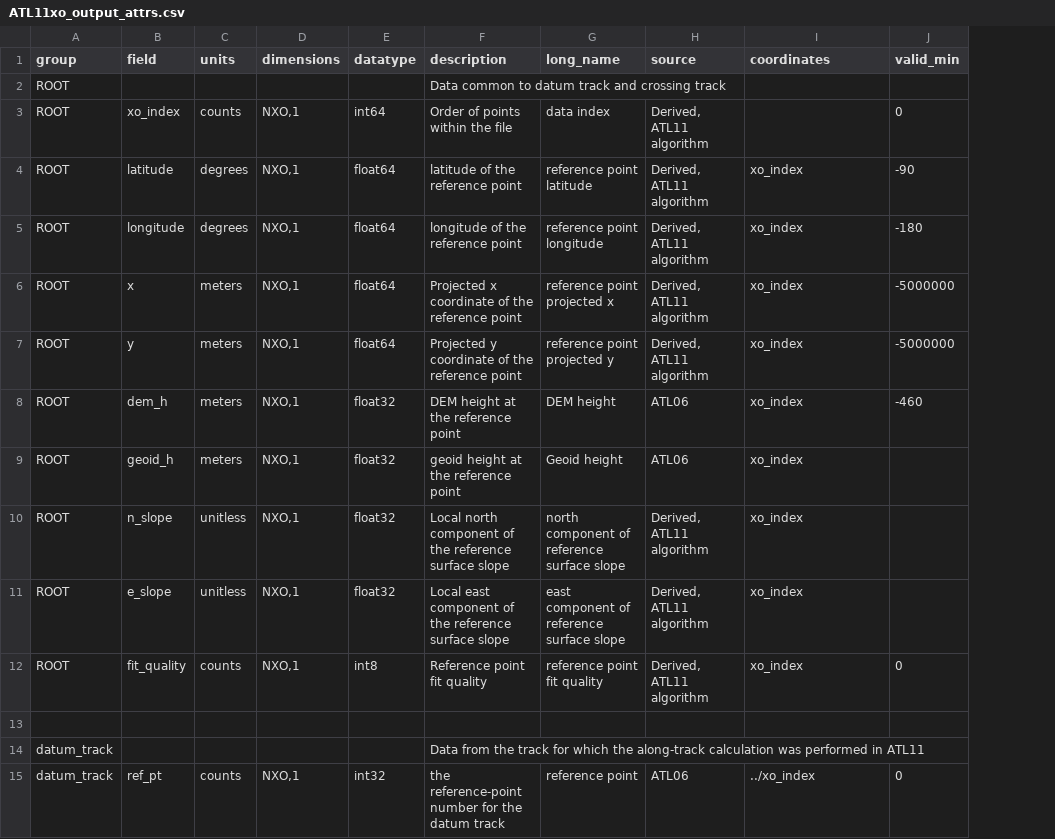
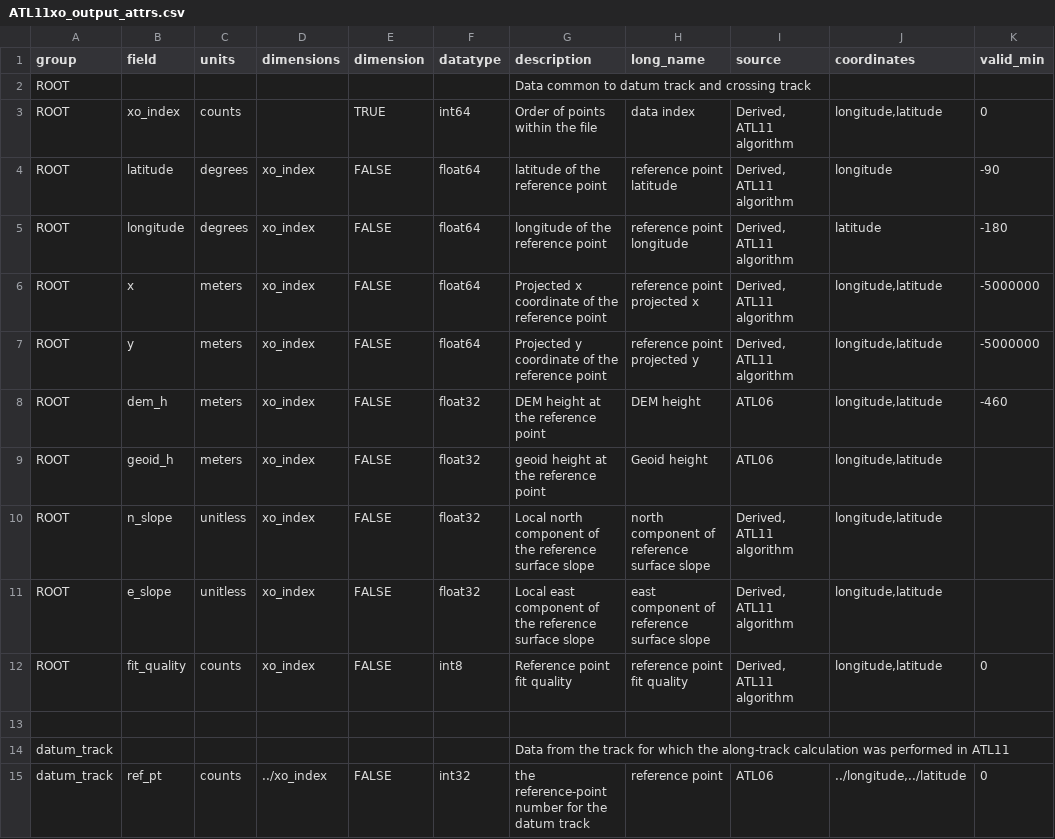
Before and after one commit to SmithB/ATL11, a CSV file: ATL11/package_data/ATL11xo_output_attrs.csv, drawn as a sheet; only a part is shown; addresses are those after the commit; the diff covers the shown part only; the diff names each change by its address in the sheet, - before the commit and + after, or states it on an @@ line.

Commit message:
ATL11/package_data/ATL11xo_output_attrs.csv, ATL11/scripts/make_ATL11xo_tiles.py : make separate dimensions and coordinates

```diff
--- a/ATL11/package_data/ATL11xo_output_attrs.csv
+++ b/ATL11/package_data/ATL11xo_output_attrs.csv
+column E (dimension), rows 3-15: TRUE | FALSE | FALSE | FALSE | FALSE | FALSE | FALSE | FALSE | FALSE | FALSE |  |  | FALSE
-D3 (dimensions): NXO,1
+D3 (dimensions): (empty)
-J3 (coordinates): (empty)
+J3 (coordinates): longitude,latitude
-D4:D12 (dimensions): NXO,1
+D4:D12 (dimensions): xo_index
-J4 (coordinates): xo_index
+J4 (coordinates): longitude
-J5 (coordinates): xo_index
+J5 (coordinates): latitude
-J6:J12 (coordinates): xo_index
+J6:J12 (coordinates): longitude,latitude
-D15 (dimensions): NXO,1
+D15 (dimensions): ../xo_index
-J15 (coordinates): ../xo_index
+J15 (coordinates): ../longitude,../latitude
```
Also changed, not shown: 2 added rows and 47 edited cells elsewhere in this file, 1 other file.
